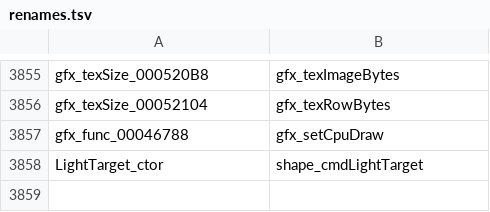
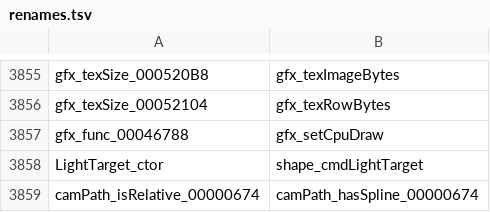
Before and after one commit to djsaunde/1080-decomp, a TSV file: renames.tsv, drawn as a sheet; only a part is shown, gaps mark what is left out; the diff names each change by its address in the sheet, - before the commit and + after, or states it on an @@ line.

```diff
--- a/renames.tsv
+++ b/renames.tsv
+row 3859: camPath_isRelative_00000674 | camPath_hasSpline_00000674
```
Also changed, not shown: 7 other files.
